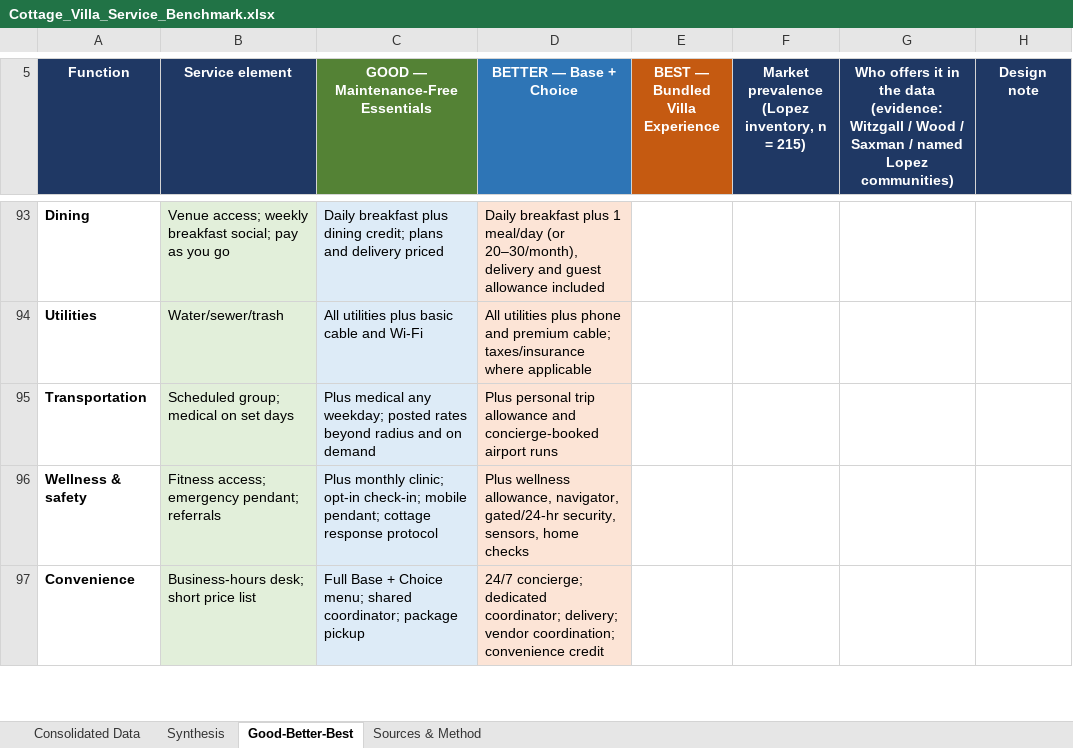
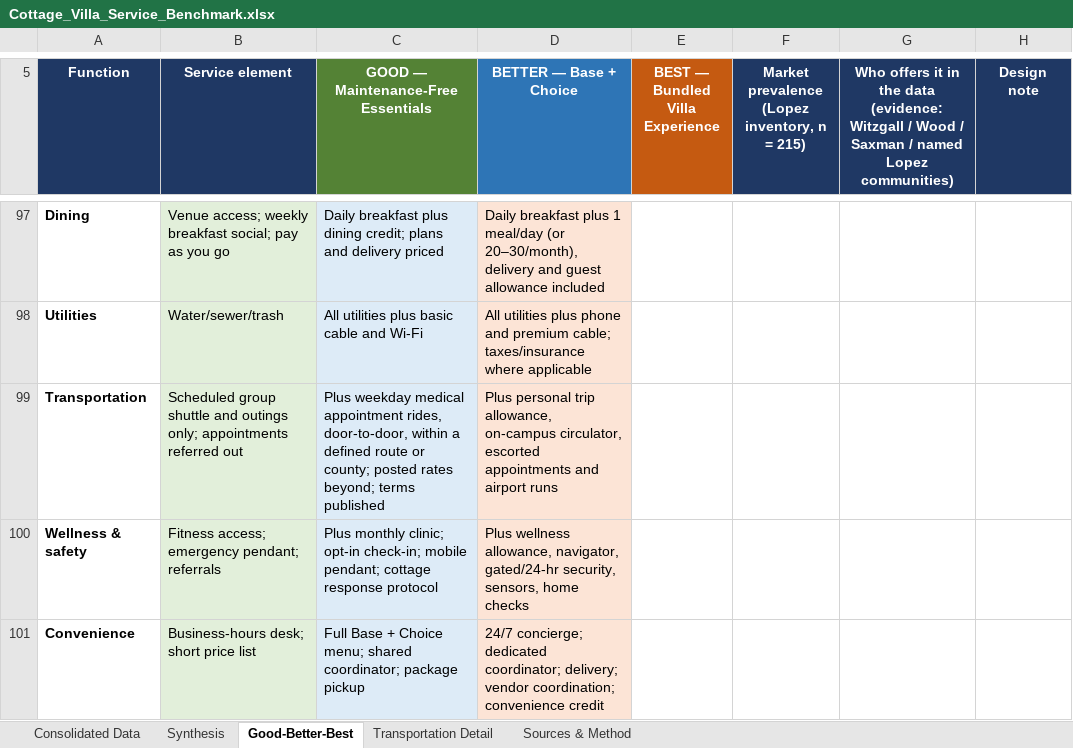
Before and after one commit to cavison/Outlook-GPT-Addin, an Excel workbook: Cottage_Villa_Service_Benchmark.xlsx, sheet Good-Better-Best, drawn as a sheet; only a part is shown, gaps mark what is left out; values as stored, in another font and other column widths than the file's, no borders; addresses are those after the commit; the diff covers the shown part only; the diff names each change by its address in the sheet, - before the commit and + after, or states it on an @@ line.

```diff
--- a/Cottage_Villa_Service_Benchmark.xlsx (sheet Good-Better-Best)
+++ b/Cottage_Villa_Service_Benchmark.xlsx (sheet Good-Better-Best)
+sheet tab: Transportation Detail
-B99 (Service element): Scheduled group; medical on set days
+B99 (Service element): Scheduled group shuttle and outings only; appointments referred out
-C99: Plus medical any weekday; posted rates beyond radius and on demand
+C99: Plus weekday medical appointment rides, door-to-door, within a defined route or county; posted rates beyond; terms published
-D99 (BETTER — Base + Choice): …personal trip allowance and concierge-booked airport runs
+D99 (BETTER — Base + Choice): …personal trip allowance, on-campus circulator, escorted appointments and airport runs
```
Also changed, not shown: 7 added rows, 3 removed rows, 21 edited cells and cell formats elsewhere in this sheet, sheet Consolidated Data, sheet Sources & Method.
